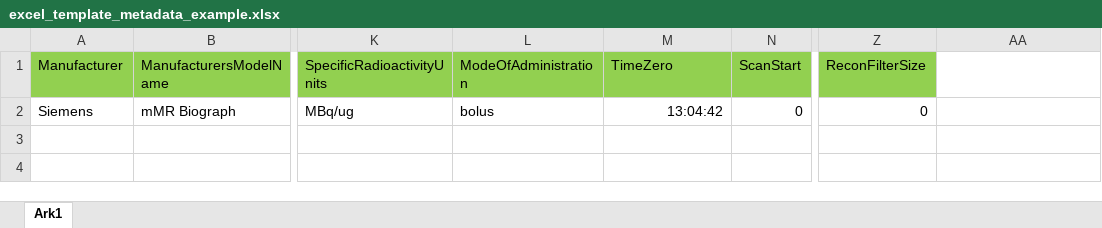
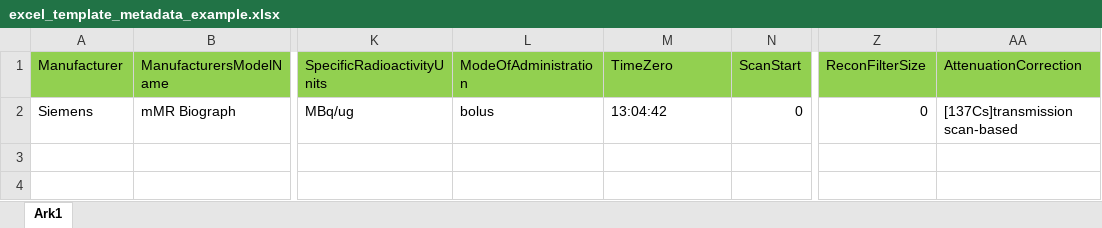
Before and after one commit to neurolabusc/PET2BIDS, an Excel workbook: examples/excel_template_metadata_example.xlsx, sheet Ark1, drawn as a sheet; only a part is shown, gaps mark what is left out; values as stored, in another font and other column widths than the file's, no borders; the diff names each change by its address in the sheet, - before the commit and + after, or states it on an @@ line.

Commit message:
Updated metadata examples in excel

```diff
--- a/examples/excel_template_metadata_example.xlsx (sheet Ark1)
+++ b/examples/excel_template_metadata_example.xlsx (sheet Ark1)
-AA1: (empty)
+AA1: AttenuationCorrection
-AA1 fill: none
+AA1 fill: #92D050
-M2 alignment: right
+M2 alignment: left
-AA2 (AttenuationCorrection): (empty)
+AA2 (AttenuationCorrection): [137Cs]transmission scan-based
```
Also changed, not shown: templates/excel_template_metadata.xlsx, 1 other file.
